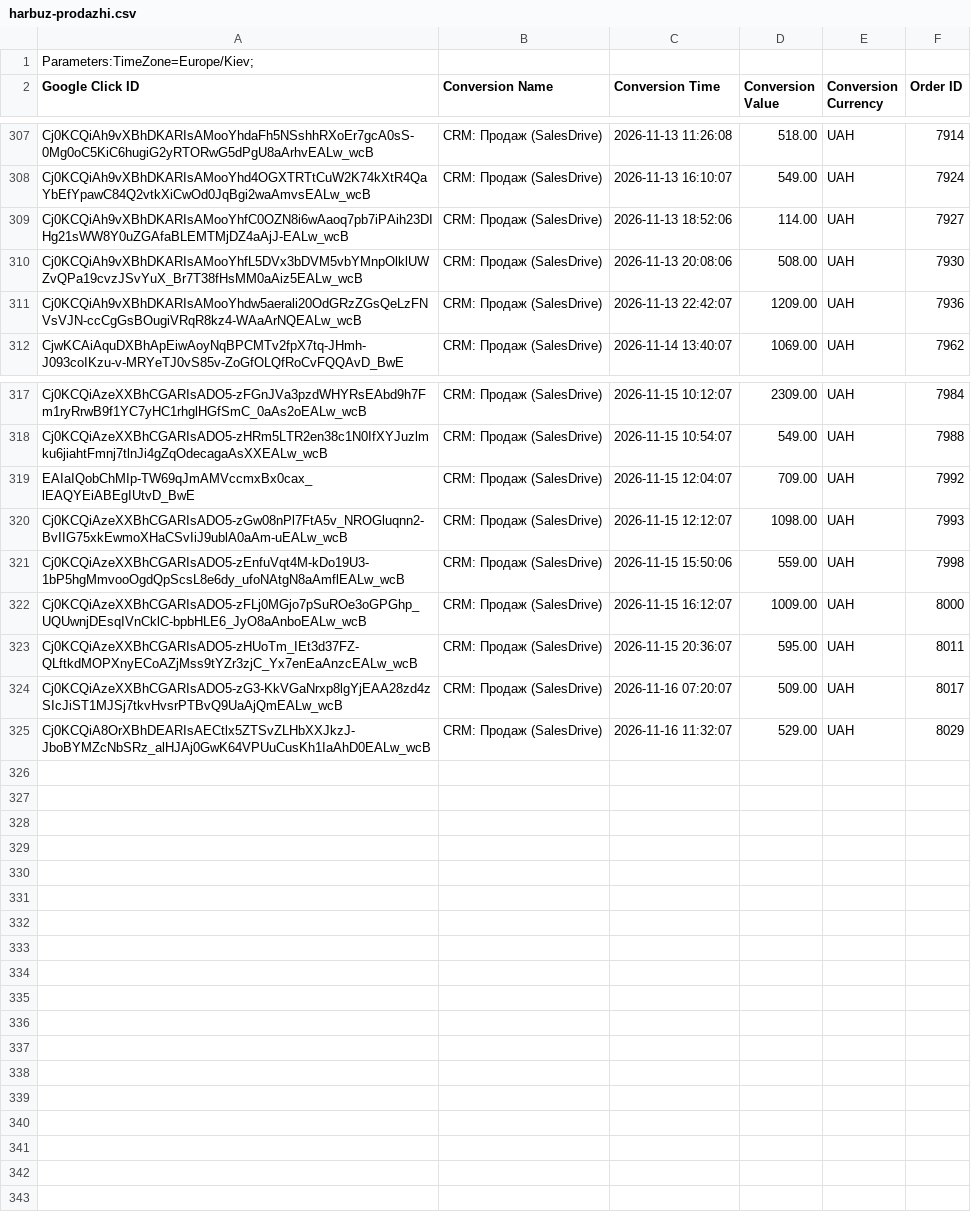
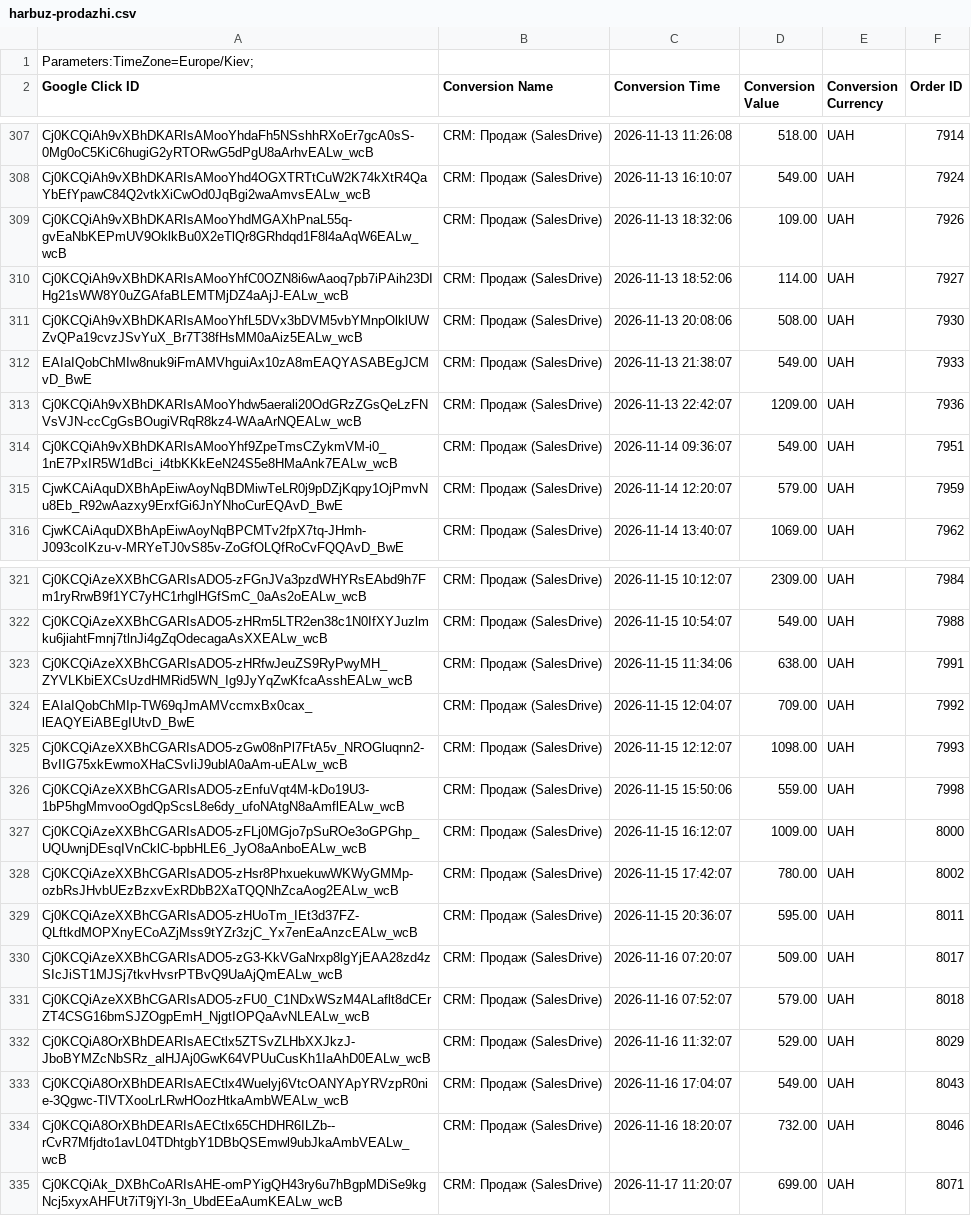
Before and after one commit to enagrosvit-beep/pub, a CSV file: konversii/harbuz-prodazhi.csv, drawn as a sheet; only a part is shown, gaps mark what is left out.

```diff
--- a/konversii/harbuz-prodazhi.csv
+++ b/konversii/harbuz-prodazhi.csv
@@ -308,5 +308,9 @@ Cj0KCQiAh9vXBhDKARIsAMooYhdaFh5NSshhRXoEr7gcA0sS-0Mg0oC5KiC6hugiG2yRTORwG5dPgU8a
 Cj0KCQiAh9vXBhDKARIsAMooYhd4OGXTRTtCuW2K74kXtR4QaYbEfYpawC84Q2vtkXiCwOd0JqBgi2waAmvsEALw_wcB,CRM: Продаж (SalesDrive),2026-11-13 16:10:07,549.00,UAH,7924
+Cj0KCQiAh9vXBhDKARIsAMooYhdMGAXhPnaL55q-gvEaNbKEPmUV9OklkBu0X2eTlQr8GRhdqd1F8l4aAqW6EALw_wcB,CRM: Продаж (SalesDrive),2026-11-13 18:32:06,109.00,UAH,7926
 Cj0KCQiAh9vXBhDKARIsAMooYhfC0OZN8i6wAaoq7pb7iPAih23DIHg21sWW8Y0uZGAfaBLEMTMjDZ4aAjJ-EALw_wcB,CRM: Продаж (SalesDrive),2026-11-13 18:52:06,114.00,UAH,7927
 Cj0KCQiAh9vXBhDKARIsAMooYhfL5DVx3bDVM5vbYMnpOlklUWZvQPa19cvzJSvYuX_Br7T38fHsMM0aAiz5EALw_wcB,CRM: Продаж (SalesDrive),2026-11-13 20:08:06,508.00,UAH,7930
+EAIaIQobChMIw8nuk9iFmAMVhguiAx10zA8mEAQYASABEgJCMvD_BwE,CRM: Продаж (SalesDrive),2026-11-13 21:38:07,549.00,UAH,7933
 Cj0KCQiAh9vXBhDKARIsAMooYhdw5aerali20OdGRzZGsQeLzFNVsVJN-ccCgGsBOugiVRqR8kz4-WAaArNQEALw_wcB,CRM: Продаж (SalesDrive),2026-11-13 22:42:07,1209.00,UAH,7936
+Cj0KCQiAh9vXBhDKARIsAMooYhf9ZpeTmsCZykmVM-i0_1nE7PxIR5W1dBci_i4tbKKkEeN24S5e8HMaAnk7EALw_wcB,CRM: Продаж (SalesDrive),2026-11-14 09:36:07,549.00,UAH,7951
+CjwKCAiAquDXBhApEiwAoyNqBDMiwTeLR0j9pDZjKqpy1OjPmvNu8Eb_R92wAazxy9ErxfGi6JnYNhoCurEQAvD_BwE,CRM: Продаж (SalesDrive),2026-11-14 12:20:07,579.00,UAH,7959
 CjwKCAiAquDXBhApEiwAoyNqBPCMTv2fpX7tq-JHmh-J093coIKzu-v-MRYeTJ0vS85v-ZoGfOLQfRoCvFQQAvD_BwE,CRM: Продаж (SalesDrive),2026-11-14 13:40:07,1069.00,UAH,7962
@@ -318,2 +322,3 @@ Cj0KCQiAzeXXBhCGARIsADO5-zFGnJVa3pzdWHYRsEAbd9h7Fm1ryRrwB9f1YC7yHC1rhglHGfSmC_0a
 Cj0KCQiAzeXXBhCGARIsADO5-zHRm5LTR2en38c1N0IfXYJuzlmku6jiahtFmnj7tlnJi4gZqOdecagaAsXXEALw_wcB,CRM: Продаж (SalesDrive),2026-11-15 10:54:07,549.00,UAH,7988
+Cj0KCQiAzeXXBhCGARIsADO5-zHRfwJeuZS9RyPwyMH_ZYVLKbiEXCsUzdHMRid5WN_Ig9JyYqZwKfcaAsshEALw_wcB,CRM: Продаж (SalesDrive),2026-11-15 11:34:06,638.00,UAH,7991
 EAIaIQobChMIp-TW69qJmAMVccmxBx0cax_lEAQYEiABEgIUtvD_BwE,CRM: Продаж (SalesDrive),2026-11-15 12:04:07,709.00,UAH,7992
@@ -322,4 +327,9 @@ Cj0KCQiAzeXXBhCGARIsADO5-zEnfuVqt4M-kDo19U3-1bP5hgMmvooOgdQpScsL8e6dy_ufoNAtgN8a
 Cj0KCQiAzeXXBhCGARIsADO5-zFLj0MGjo7pSuROe3oGPGhp_UQUwnjDEsqIVnCklC-bpbHLE6_JyO8aAnboEALw_wcB,CRM: Продаж (SalesDrive),2026-11-15 16:12:07,1009.00,UAH,8000
+Cj0KCQiAzeXXBhCGARIsADO5-zHsr8PhxuekuwWKWyGMMp-ozbRsJHvbUEzBzxvExRDbB2XaTQQNhZcaAog2EALw_wcB,CRM: Продаж (SalesDrive),2026-11-15 17:42:07,780.00,UAH,8002
 Cj0KCQiAzeXXBhCGARIsADO5-zHUoTm_IEt3d37FZ-QLftkdMOPXnyECoAZjMss9tYZr3zjC_Yx7enEaAnzcEALw_wcB,CRM: Продаж (SalesDrive),2026-11-15 20:36:07,595.00,UAH,8011
 Cj0KCQiAzeXXBhCGARIsADO5-zG3-KkVGaNrxp8lgYjEAA28zd4zSIcJiST1MJSj7tkvHvsrPTBvQ9UaAjQmEALw_wcB,CRM: Продаж (SalesDrive),2026-11-16 07:20:07,509.00,UAH,8017
+Cj0KCQiAzeXXBhCGARIsADO5-zFU0_C1NDxWSzM4ALaflt8dCErZT4CSG16bmSJZOgpEmH_NjgtIOPQaAvNLEALw_wcB,CRM: Продаж (SalesDrive),2026-11-16 07:52:07,579.00,UAH,8018
 Cj0KCQiA8OrXBhDEARIsAECtlx5ZTSvZLHbXXJkzJ-JboBYMZcNbSRz_alHJAj0GwK64VPUuCusKh1IaAhD0EALw_wcB,CRM: Продаж (SalesDrive),2026-11-16 11:32:07,529.00,UAH,8029
+Cj0KCQiA8OrXBhDEARIsAECtlx4Wuelyj6VtcOANYApYRVzpR0nie-3Qgwc-TlVTXooLrLRwHOozHtkaAmbWEALw_wcB,CRM: Продаж (SalesDrive),2026-11-16 17:04:07,549.00,UAH,8043
+Cj0KCQiA8OrXBhDEARIsAECtlx65CHDHR6ILZb--rCvR7Mfjdto1avL04TDhtgbY1DBbQSEmwl9ubJkaAmbVEALw_wcB,CRM: Продаж (SalesDrive),2026-11-16 18:20:07,732.00,UAH,8046
+Cj0KCQiAk_DXBhCoARIsAHE-omPYigQH43ry6u7hBgpMDiSe9kgNcj5xyxAHFUt7iT9jYl-3n_UbdEEaAumKEALw_wcB,CRM: Продаж (SalesDrive),2026-11-17 11:20:07,699.00,UAH,8071
```
Also changed, not shown: konversii/tukva-vidklykannya.csv.
